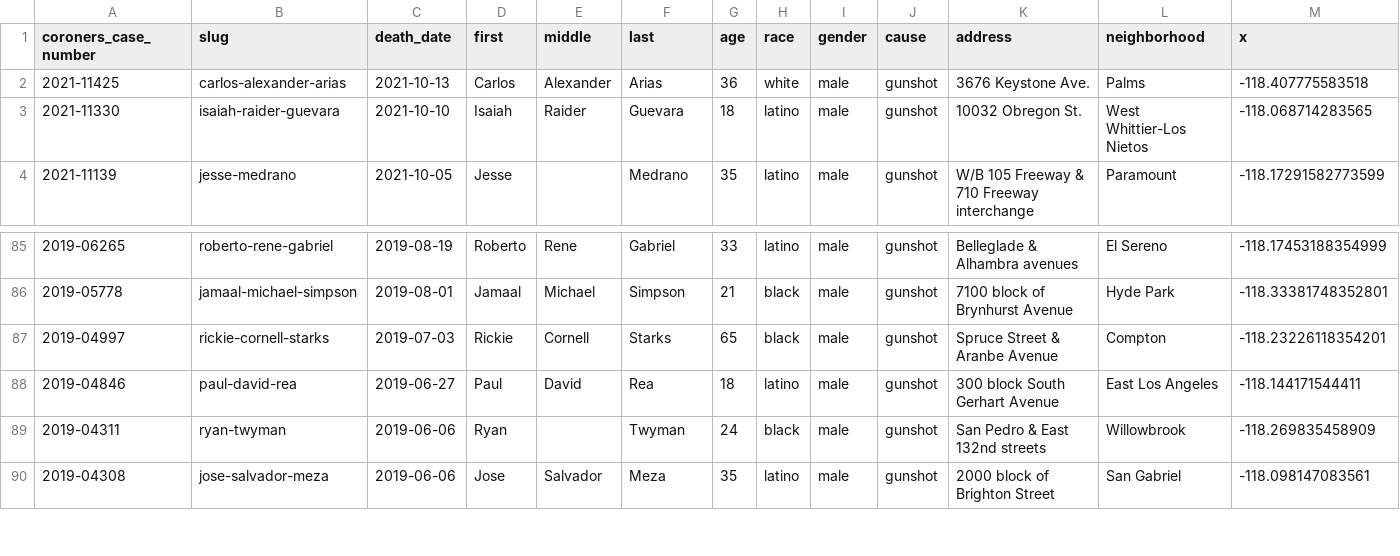
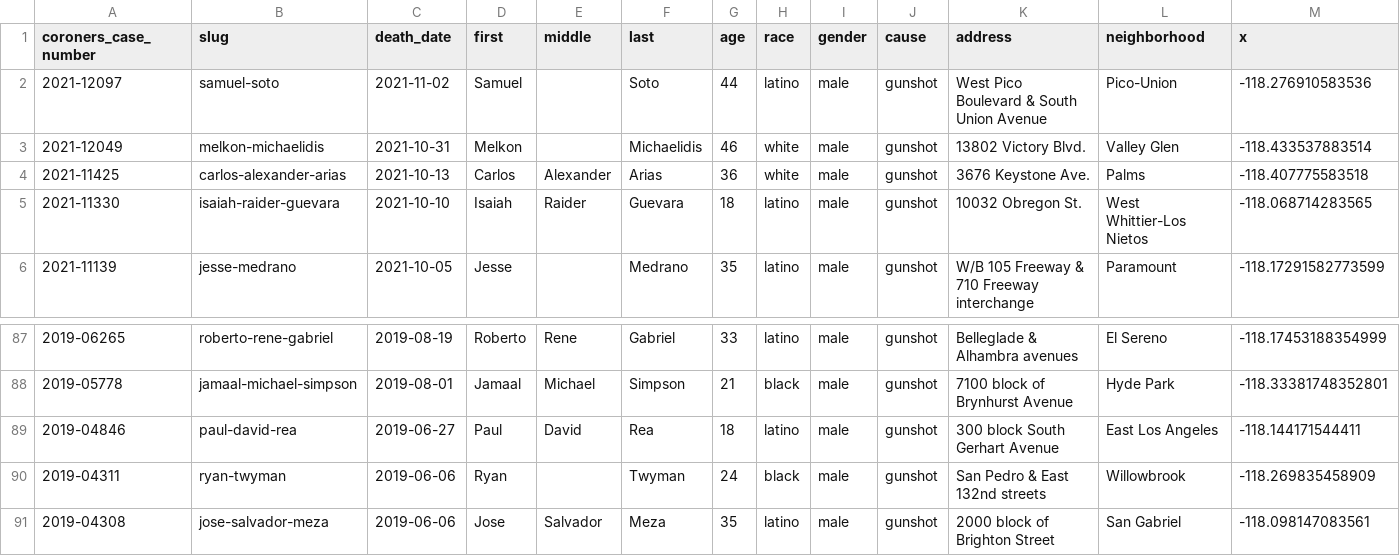
Before and after one commit to datadesk/los-angeles-police-killings-data, a CSV file: los-angeles-police-killings.csv, drawn as a sheet; only a part is shown, gaps mark what is left out; removed rows and columns are numbered as before the commit, all else as after; rows hold the shown columns only; the diff names each change by its address in the sheet, - before the commit and + after, or states it on an @@ line.

```diff
--- a/los-angeles-police-killings.csv
+++ b/los-angeles-police-killings.csv
+row 2: 2021-12097 | samuel-soto | 2021-11-02 | Samuel |  | Soto | 44 | latino | male | gunshot | West Pico Boulevard & South Union Avenue | Pico-Union | -118.276910583536
+row 3: 2021-12049 | melkon-michaelidis | 2021-10-31 | Melkon |  | Michaelidis | 46 | white | male | gunshot | 13802 Victory Blvd. | Valley Glen | -118.433537883514
-row 87: 2019-04997 | rickie-cornell-starks | 2019-07-03 | Rickie | Cornell | Starks | 65 | black | male | gunshot | Spruce Street & Aranbe Avenue | Compton | -118.23226118354201
```
